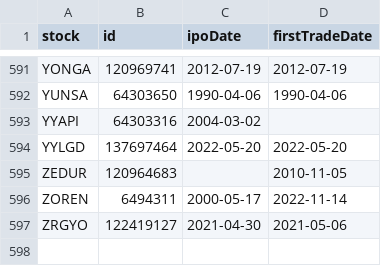
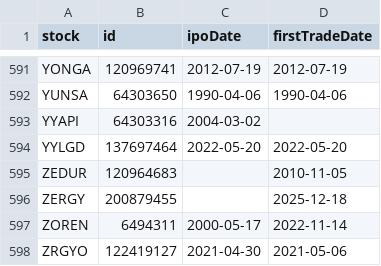
Before and after one commit to therkut/bistLists, a CSV file: data/all_data.csv, drawn as a sheet; only a part is shown, gaps mark what is left out; the diff names each change by its address in the sheet, - before the commit and + after, or states it on an @@ line.

Commit message:
Update all_data.csv

```diff
--- a/data/all_data.csv
+++ b/data/all_data.csv
+row 596: ZERGY | 200879455 |  | 2025-12-18
```
